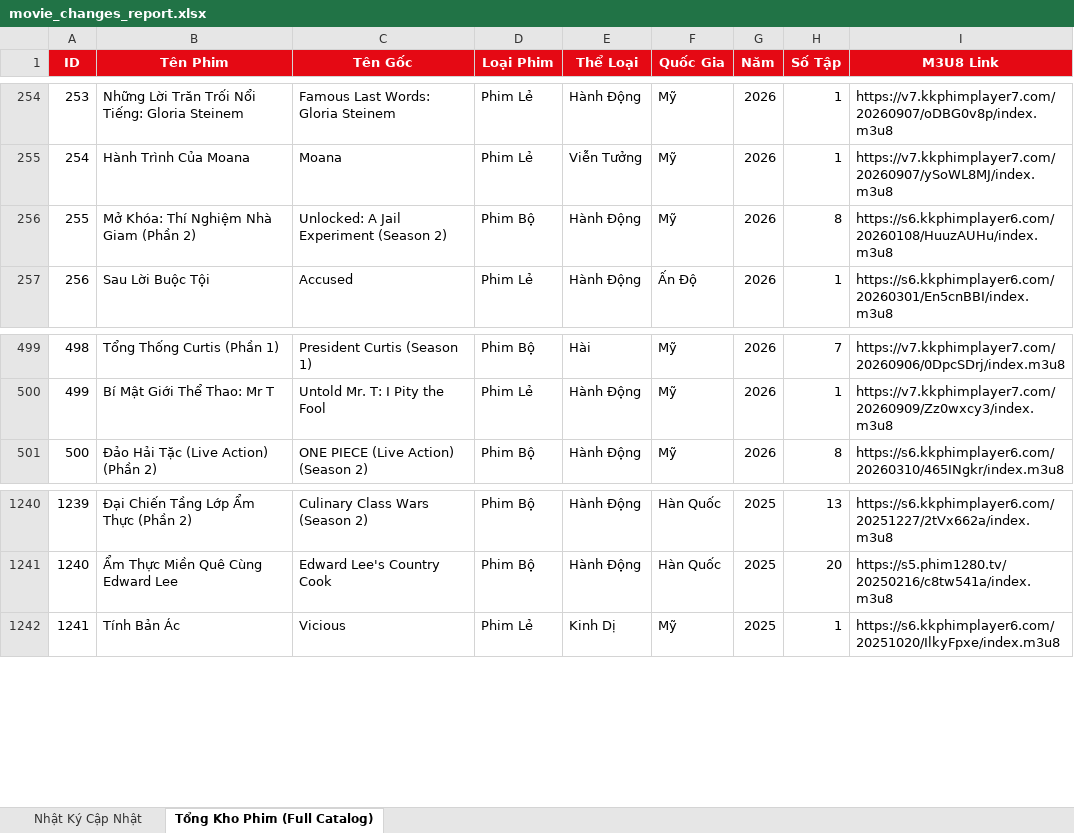
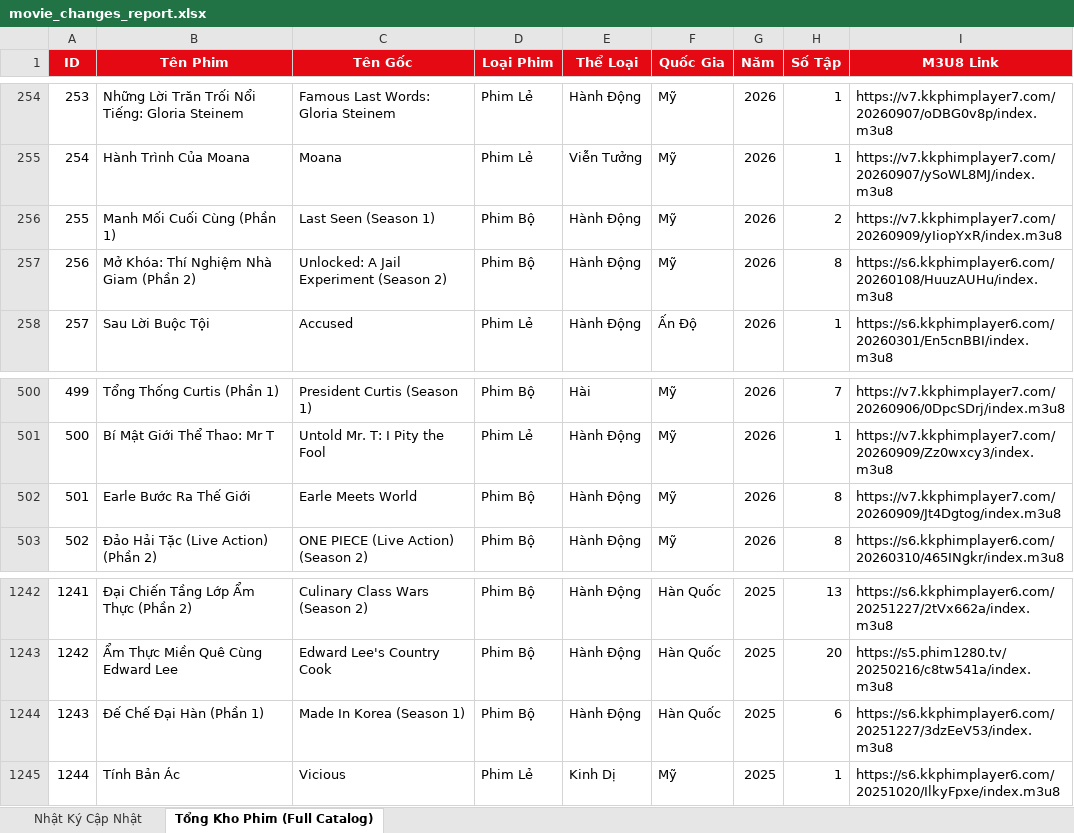
Before and after one commit to exorcisthb/Phim, an Excel workbook: movie_changes_report.xlsx, sheet Tổng Kho Phim (Full Catalog), drawn as a sheet; only a part is shown, gaps mark what is left out; values as stored, in another font and other column widths than the file's, no borders; addresses are those after the commit; the diff names each change by its address in the sheet, - before the commit and + after, or states it on an @@ line.

```diff
--- a/movie_changes_report.xlsx (sheet Tổng Kho Phim (Full Catalog))
+++ b/movie_changes_report.xlsx (sheet Tổng Kho Phim (Full Catalog))
+row 256: 255 | Manh Mối Cuối Cùng (Phần 1) | Last Seen (Season 1) | Phim Bộ | Hành Động | Mỹ | 2026 | 2 | https://v7.kkphimplayer7.com/20260909/yIiopYxR/index.m3u8
@@ column A (ID) renumbered from row 257 down @@
+row 502: 501 | Earle Bước Ra Thế Giới | Earle Meets World | Phim Bộ | Hành Động | Mỹ | 2026 | 8 | https://v7.kkphimplayer7.com/20260909/Jt4Dgtog/index.m3u8
+row 1244: 1243 | Đế Chế Đại Hàn (Phần 1) | Made In Korea (Season 1) | Phim Bộ | Hành Động | Hàn Quốc | 2025 | 6 | https://s6.kkphimplayer6.com/20251227/3dzEeV53/index.m3u8
```
Also changed, not shown: sheet Nhật Ký Cập Nhật, 2 other files.
